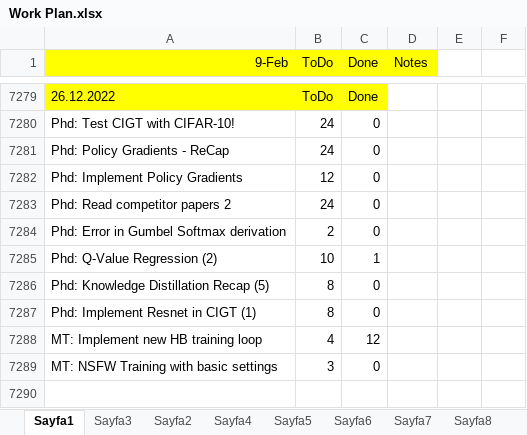
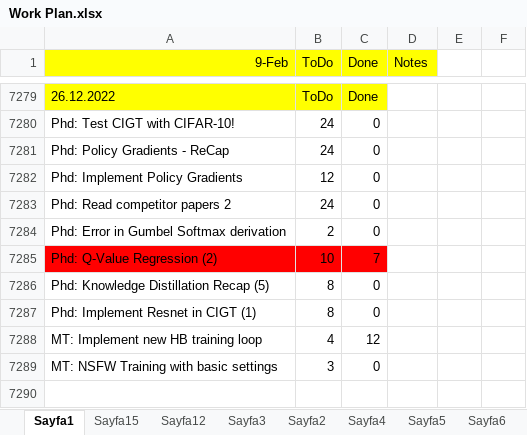
Before and after one commit to ufukcbicici/phd_work, an Excel workbook: Work Plan.xlsx, sheet Sayfa1, drawn as a sheet; only a part is shown, gaps mark what is left out; values as stored, in another font and other column widths than the file's, no borders; charts and pictures not drawn; the diff covers the shown part only; the diff names each change by its address in the sheet, - before the commit and + after, or states it on an @@ line.

```diff
--- a/Work Plan.xlsx (sheet Sayfa1)
+++ b/Work Plan.xlsx (sheet Sayfa1)
+sheet tab: Sayfa15
+sheet tab: Sayfa12
-A7285:C7285 fill: none
+A7285:C7285 fill: #FF0000
-C7285 (Done): 1
+C7285 (Done): 7
```
Also changed, not shown: 361 added rows and 2 edited cells elsewhere in this sheet, sheet Sayfa8, other sheet tabs, 5 other files.
